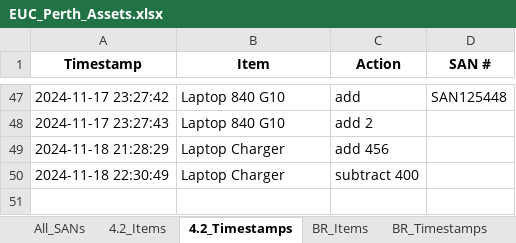
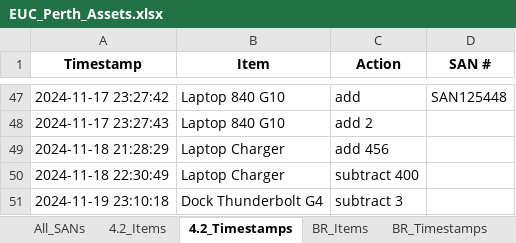
Before and after one commit to m4cd4r4/Assets_App_WA_Region, an Excel workbook: EUC_Perth_Assets.xlsx, sheet 4.2_Timestamps, drawn as a sheet; only a part is shown, gaps mark what is left out; values as stored, in another font and other column widths than the file's, no borders; the diff names each change by its address in the sheet, - before the commit and + after, or states it on an @@ line.

```diff
--- a/EUC_Perth_Assets.xlsx (sheet 4.2_Timestamps)
+++ b/EUC_Perth_Assets.xlsx (sheet 4.2_Timestamps)
+row 51: 2024-11-19 23:10:18 | Dock Thunderbolt G4 | subtract 3
```
Also changed, not shown: sheet 4.2_Items, 31 other files.
